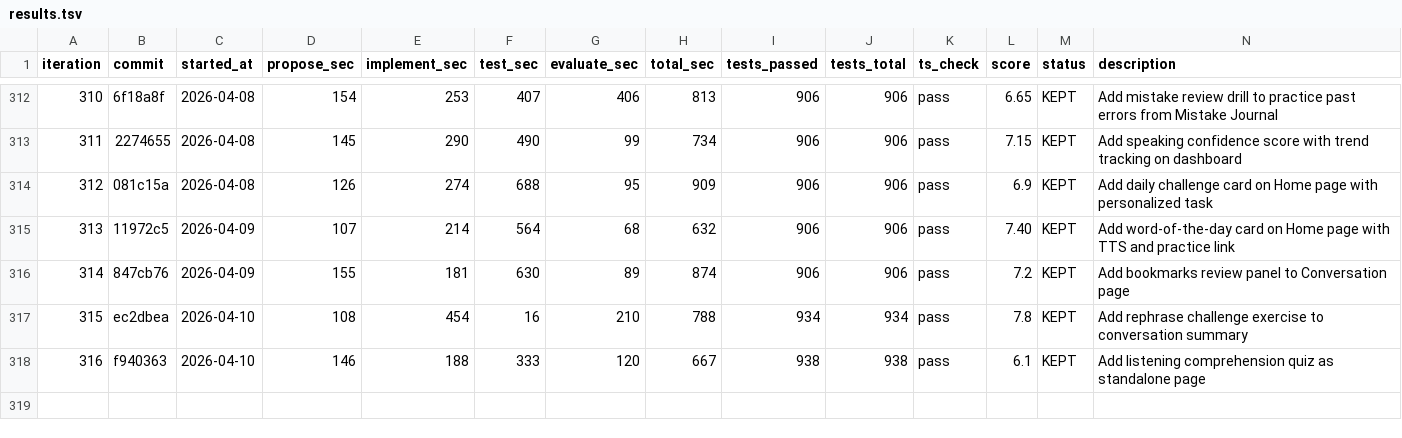
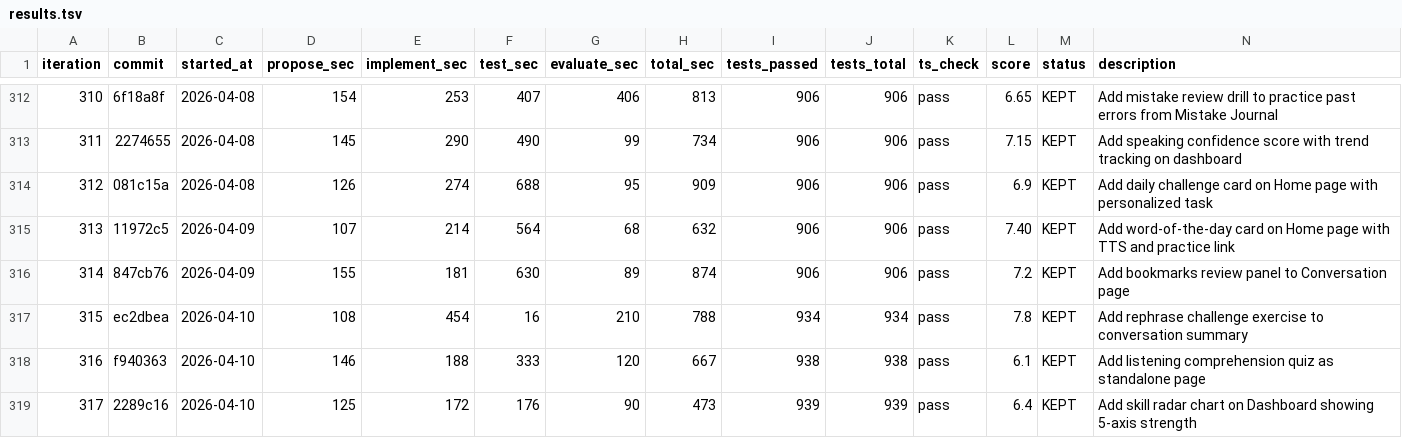
Before and after one commit to shitada/english-app, a TSV file: autoresearch/results.tsv, drawn as a sheet; only a part is shown, gaps mark what is left out.

```diff
--- a/autoresearch/results.tsv
+++ b/autoresearch/results.tsv
@@ -318 +318,2 @@ iteration	commit	started_at	propose_sec	implement_sec	test_sec	evaluate_sec	tota
 316	f940363	2026-04-10	146	188	333	120	667	938	938	pass	6.1	KEPT	Add listening comprehension quiz as standalone page
+317	2289c16	2026-04-10	125	172	176	90	473	939	939	pass	6.4	KEPT	Add skill radar chart on Dashboard showing 5-axis strength
```
Also changed, not shown: 2 other files.
